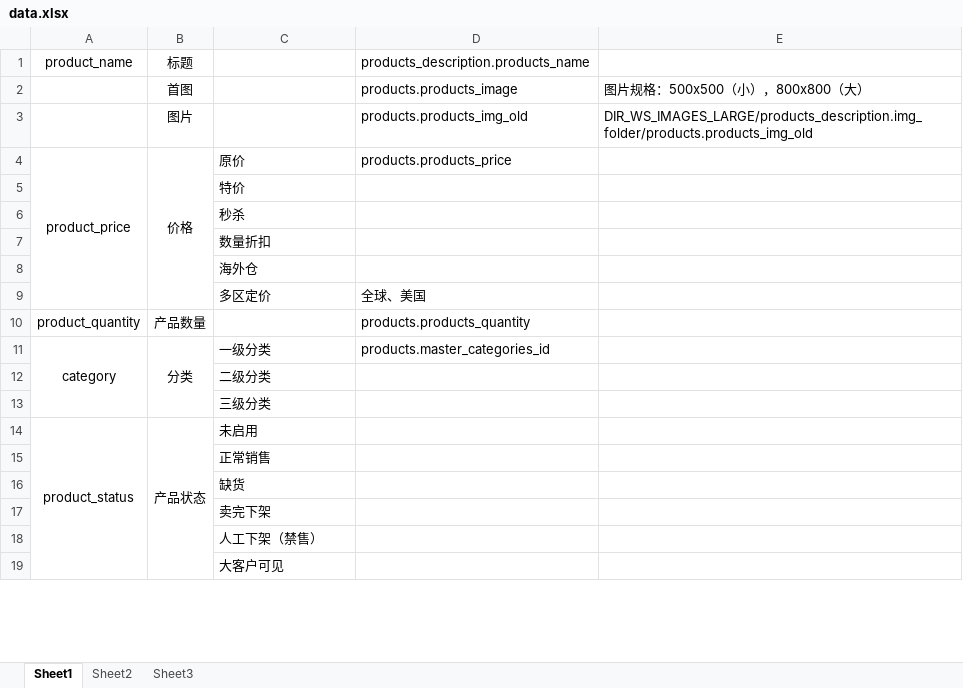
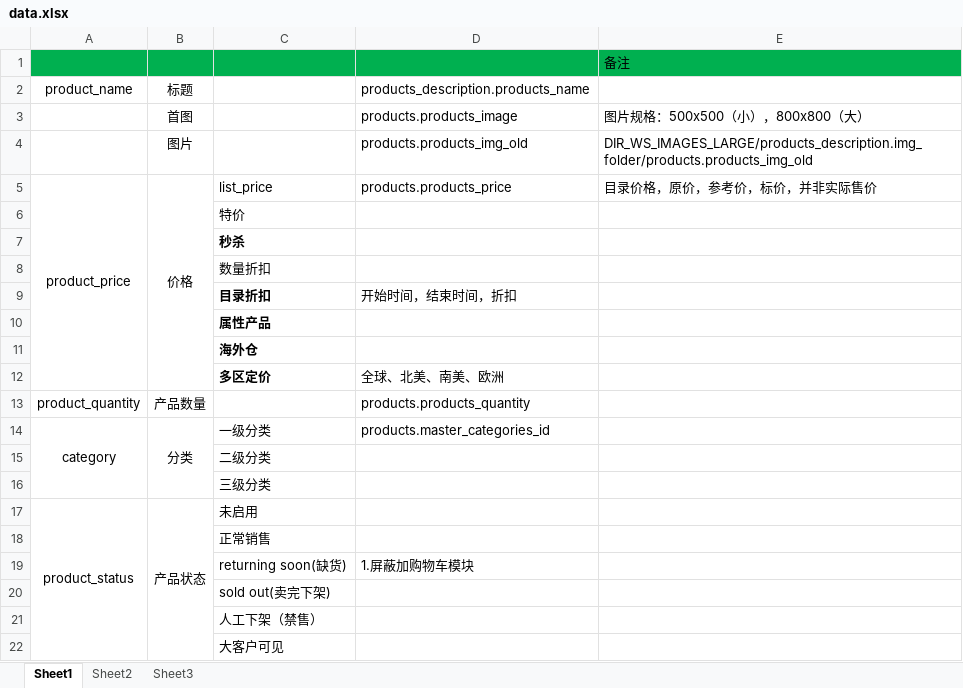
Before and after one commit to chenliujin/rpm, an Excel workbook: zencart/docs/modules/product_info/data.xlsx, sheet Sheet1, drawn as a sheet; only a part is shown; values as stored, in another font and other column widths than the file's, no borders; removed rows and columns are numbered as before the commit, all else as after; the diff names each change by its address in the sheet, - before the commit and + after, or states it on an @@ line.

```diff
--- a/zencart/docs/modules/product_info/data.xlsx (sheet Sheet1)
+++ b/zencart/docs/modules/product_info/data.xlsx (sheet Sheet1)
+row 1:  |  |  |  | 备注
-C5: 原价
+C5: list_price
-E5: (empty)
+E5: 目录价格，原价，参考价，标价，并非实际售价
-C7 bold: off
+C7 bold: on
+row 9:  |  | 目录折扣 | 开始时间，结束时间，折扣
+row 10:  |  | 属性产品
-C11:C12 bold: off
+C11:C12 bold: on
-D12: 全球、美国
+D12: 全球、北美、南美、欧洲
-row 16:  |  | 缺货
+row 19:  |  | returning soon(缺货) | 1.屏蔽加购物车模块
-C20: 卖完下架
+C20: sold out(卖完下架)
```
Also changed, not shown: zencart/docs/模块功能划分.xlsx.
